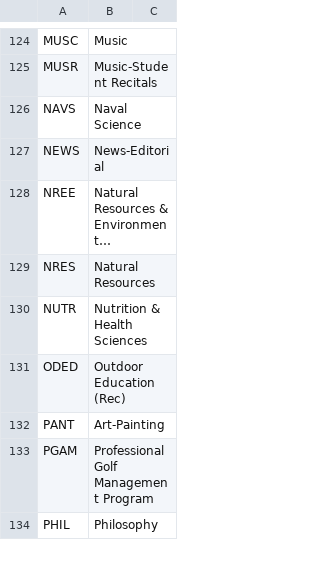
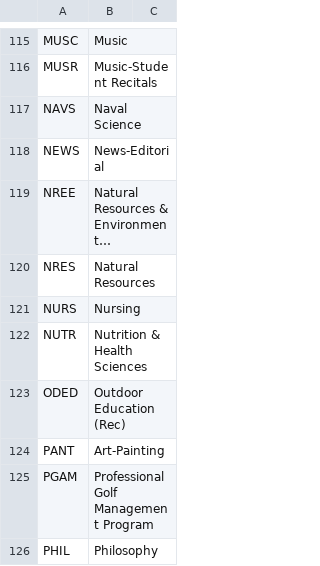
Before and after one commit to unl/UNL_UndergraduateBulletin, a CSV file: data/2011/creq/subject_codes.csv, drawn as a sheet; only a part is shown, gaps mark what is left out; long unchanged cells end in …; the diff covers the shown part only; the diff names each change by its address in the sheet, - before the commit and + after, or states it on an @@ line.

```diff
--- a/data/2011/creq/subject_codes.csv
+++ b/data/2011/creq/subject_codes.csv
+row 121: NURS | Nursing
```
Also changed, not shown: 13 removed rows elsewhere in this file.
